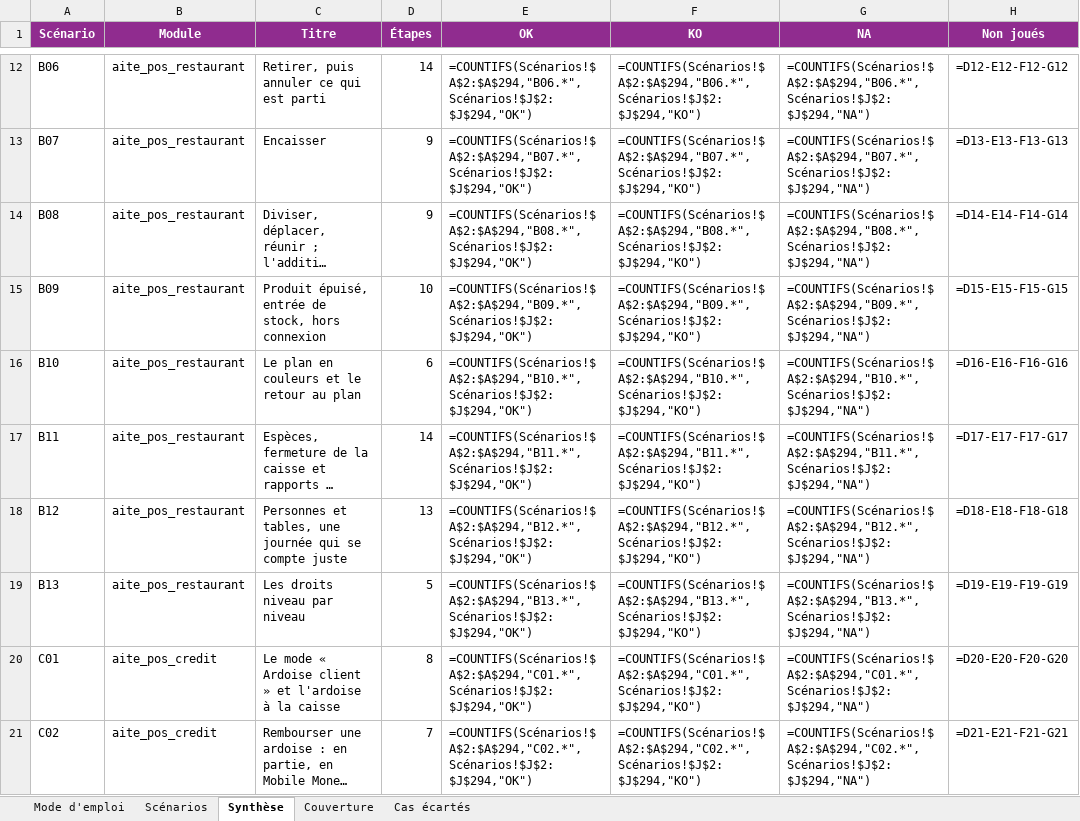
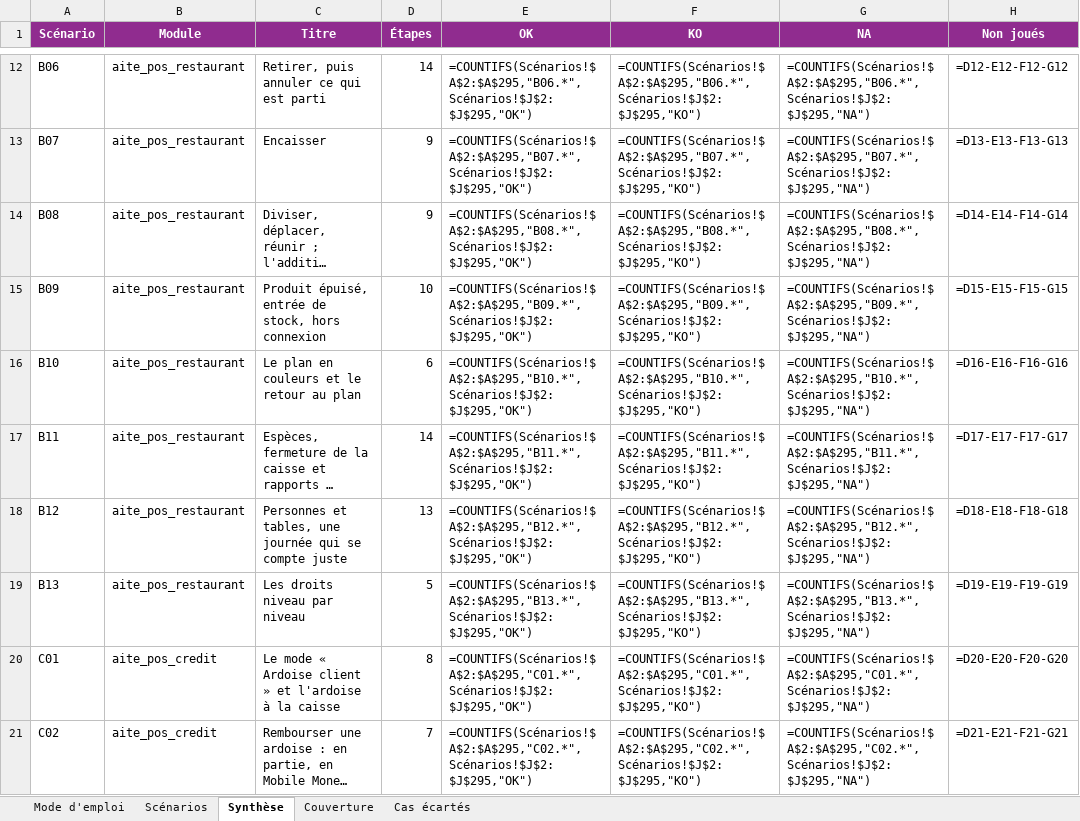
Before and after one commit to BigWenceslas/AITE-HOUSE, an Excel workbook: docs/guides/AITE_Scenarios_Integrateur.xlsx, sheet Synthèse, drawn as a sheet; only a part is shown, gaps mark what is left out; long unchanged cells end in …; values as stored, in another font and other column widths than the file's, no borders; formulas without a stored value are shown as written; the diff covers the shown part only; the diff names each change by its address in the sheet, - before the commit and + after, or states it on an @@ line.

```diff
--- a/docs/guides/AITE_Scenarios_Integrateur.xlsx (sheet Synthèse)
+++ b/docs/guides/AITE_Scenarios_Integrateur.xlsx (sheet Synthèse)
-E12 (OK): =COUNTIFS(Scénarios!$A$2:$A$294,"B06.*",Scénarios!$J$2:$J$294,"OK")
+E12 (OK): =COUNTIFS(Scénarios!$A$2:$A$295,"B06.*",Scénarios!$J$2:$J$295,"OK")
-F12 (KO): =COUNTIFS(Scénarios!$A$2:$A$294,"B06.*",Scénarios!$J$2:$J$294,"KO")
+F12 (KO): =COUNTIFS(Scénarios!$A$2:$A$295,"B06.*",Scénarios!$J$2:$J$295,"KO")
-G12 (NA): =COUNTIFS(Scénarios!$A$2:$A$294,"B06.*",Scénarios!$J$2:$J$294,"NA")
+G12 (NA): =COUNTIFS(Scénarios!$A$2:$A$295,"B06.*",Scénarios!$J$2:$J$295,"NA")
-E13 (OK): =COUNTIFS(Scénarios!$A$2:$A$294,"B07.*",Scénarios!$J$2:$J$294,"OK")
+E13 (OK): =COUNTIFS(Scénarios!$A$2:$A$295,"B07.*",Scénarios!$J$2:$J$295,"OK")
-F13 (KO): =COUNTIFS(Scénarios!$A$2:$A$294,"B07.*",Scénarios!$J$2:$J$294,"KO")
+F13 (KO): =COUNTIFS(Scénarios!$A$2:$A$295,"B07.*",Scénarios!$J$2:$J$295,"KO")
-G13 (NA): =COUNTIFS(Scénarios!$A$2:$A$294,"B07.*",Scénarios!$J$2:$J$294,"NA")
+G13 (NA): =COUNTIFS(Scénarios!$A$2:$A$295,"B07.*",Scénarios!$J$2:$J$295,"NA")
-E14 (OK): =COUNTIFS(Scénarios!$A$2:$A$294,"B08.*",Scénarios!$J$2:$J$294,"OK")
+E14 (OK): =COUNTIFS(Scénarios!$A$2:$A$295,"B08.*",Scénarios!$J$2:$J$295,"OK")
-F14 (KO): =COUNTIFS(Scénarios!$A$2:$A$294,"B08.*",Scénarios!$J$2:$J$294,"KO")
+F14 (KO): =COUNTIFS(Scénarios!$A$2:$A$295,"B08.*",Scénarios!$J$2:$J$295,"KO")
-G14 (NA): =COUNTIFS(Scénarios!$A$2:$A$294,"B08.*",Scénarios!$J$2:$J$294,"NA")
+G14 (NA): =COUNTIFS(Scénarios!$A$2:$A$295,"B08.*",Scénarios!$J$2:$J$295,"NA")
-E15 (OK): =COUNTIFS(Scénarios!$A$2:$A$294,"B09.*",Scénarios!$J$2:$J$294,"OK")
+E15 (OK): =COUNTIFS(Scénarios!$A$2:$A$295,"B09.*",Scénarios!$J$2:$J$295,"OK")
-F15 (KO): =COUNTIFS(Scénarios!$A$2:$A$294,"B09.*",Scénarios!$J$2:$J$294,"KO")
+F15 (KO): =COUNTIFS(Scénarios!$A$2:$A$295,"B09.*",Scénarios!$J$2:$J$295,"KO")
-G15 (NA): =COUNTIFS(Scénarios!$A$2:$A$294,"B09.*",Scénarios!$J$2:$J$294,"NA")
+G15 (NA): =COUNTIFS(Scénarios!$A$2:$A$295,"B09.*",Scénarios!$J$2:$J$295,"NA")
-E16 (OK): =COUNTIFS(Scénarios!$A$2:$A$294,"B10.*",Scénarios!$J$2:$J$294,"OK")
+E16 (OK): =COUNTIFS(Scénarios!$A$2:$A$295,"B10.*",Scénarios!$J$2:$J$295,"OK")
-F16 (KO): =COUNTIFS(Scénarios!$A$2:$A$294,"B10.*",Scénarios!$J$2:$J$294,"KO")
+F16 (KO): =COUNTIFS(Scénarios!$A$2:$A$295,"B10.*",Scénarios!$J$2:$J$295,"KO")
-G16 (NA): =COUNTIFS(Scénarios!$A$2:$A$294,"B10.*",Scénarios!$J$2:$J$294,"NA")
+G16 (NA): =COUNTIFS(Scénarios!$A$2:$A$295,"B10.*",Scénarios!$J$2:$J$295,"NA")
-E17 (OK): =COUNTIFS(Scénarios!$A$2:$A$294,"B11.*",Scénarios!$J$2:$J$294,"OK")
+E17 (OK): =COUNTIFS(Scénarios!$A$2:$A$295,"B11.*",Scénarios!$J$2:$J$295,"OK")
-F17 (KO): =COUNTIFS(Scénarios!$A$2:$A$294,"B11.*",Scénarios!$J$2:$J$294,"KO")
+F17 (KO): =COUNTIFS(Scénarios!$A$2:$A$295,"B11.*",Scénarios!$J$2:$J$295,"KO")
-G17 (NA): =COUNTIFS(Scénarios!$A$2:$A$294,"B11.*",Scénarios!$J$2:$J$294,"NA")
+G17 (NA): =COUNTIFS(Scénarios!$A$2:$A$295,"B11.*",Scénarios!$J$2:$J$295,"NA")
-E18 (OK): =COUNTIFS(Scénarios!$A$2:$A$294,"B12.*",Scénarios!$J$2:$J$294,"OK")
+E18 (OK): =COUNTIFS(Scénarios!$A$2:$A$295,"B12.*",Scénarios!$J$2:$J$295,"OK")
-F18 (KO): =COUNTIFS(Scénarios!$A$2:$A$294,"B12.*",Scénarios!$J$2:$J$294,"KO")
+F18 (KO): =COUNTIFS(Scénarios!$A$2:$A$295,"B12.*",Scénarios!$J$2:$J$295,"KO")
-G18 (NA): =COUNTIFS(Scénarios!$A$2:$A$294,"B12.*",Scénarios!$J$2:$J$294,"NA")
+G18 (NA): =COUNTIFS(Scénarios!$A$2:$A$295,"B12.*",Scénarios!$J$2:$J$295,"NA")
-E19 (OK): =COUNTIFS(Scénarios!$A$2:$A$294,"B13.*",Scénarios!$J$2:$J$294,"OK")
+E19 (OK): =COUNTIFS(Scénarios!$A$2:$A$295,"B13.*",Scénarios!$J$2:$J$295,"OK")
-F19 (KO): =COUNTIFS(Scénarios!$A$2:$A$294,"B13.*",Scénarios!$J$2:$J$294,"KO")
+F19 (KO): =COUNTIFS(Scénarios!$A$2:$A$295,"B13.*",Scénarios!$J$2:$J$295,"KO")
-G19 (NA): =COUNTIFS(Scénarios!$A$2:$A$294,"B13.*",Scénarios!$J$2:$J$294,"NA")
+G19 (NA): =COUNTIFS(Scénarios!$A$2:$A$295,"B13.*",Scénarios!$J$2:$J$295,"NA")
-E20 (OK): =COUNTIFS(Scénarios!$A$2:$A$294,"C01.*",Scénarios!$J$2:$J$294,"OK")
+E20 (OK): =COUNTIFS(Scénarios!$A$2:$A$295,"C01.*",Scénarios!$J$2:$J$295,"OK")
-F20 (KO): =COUNTIFS(Scénarios!$A$2:$A$294,"C01.*",Scénarios!$J$2:$J$294,"KO")
+F20 (KO): =COUNTIFS(Scénarios!$A$2:$A$295,"C01.*",Scénarios!$J$2:$J$295,"KO")
-G20 (NA): =COUNTIFS(Scénarios!$A$2:$A$294,"C01.*",Scénarios!$J$2:$J$294,"NA")
+G20 (NA): =COUNTIFS(Scénarios!$A$2:$A$295,"C01.*",Scénarios!$J$2:$J$295,"NA")
-E21 (OK): =COUNTIFS(Scénarios!$A$2:$A$294,"C02.*",Scénarios!$J$2:$J$294,"OK")
+E21 (OK): =COUNTIFS(Scénarios!$A$2:$A$295,"C02.*",Scénarios!$J$2:$J$295,"OK")
-F21 (KO): =COUNTIFS(Scénarios!$A$2:$A$294,"C02.*",Scénarios!$J$2:$J$294,"KO")
+F21 (KO): =COUNTIFS(Scénarios!$A$2:$A$295,"C02.*",Scénarios!$J$2:$J$295,"KO")
-G21 (NA): =COUNTIFS(Scénarios!$A$2:$A$294,"C02.*",Scénarios!$J$2:$J$294,"NA")
+G21 (NA): =COUNTIFS(Scénarios!$A$2:$A$295,"C02.*",Scénarios!$J$2:$J$295,"NA")
```
Also changed, not shown: 79 edited cells elsewhere in this sheet, sheet Scénarios, sheet Couverture, 5 other files.
